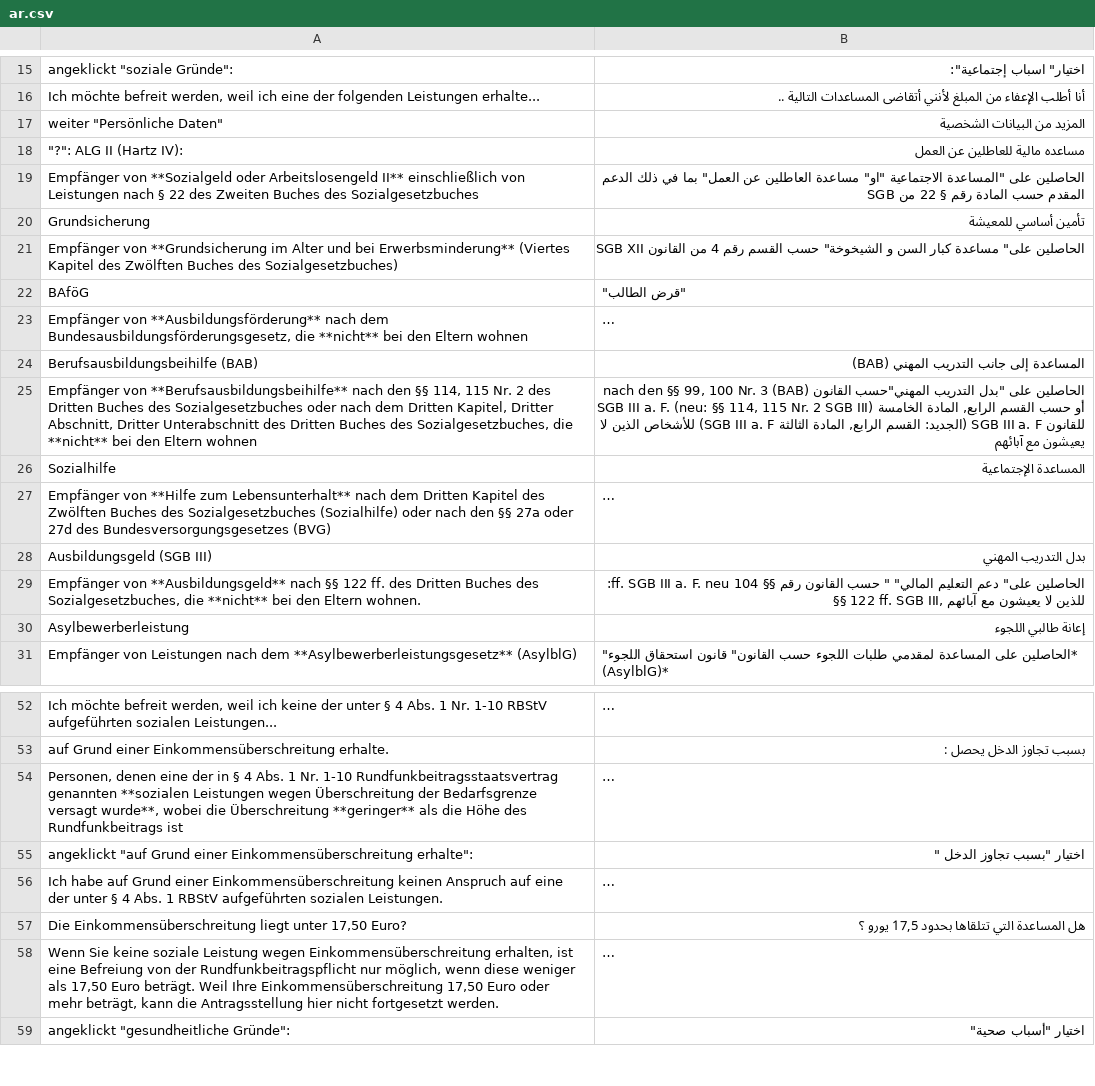
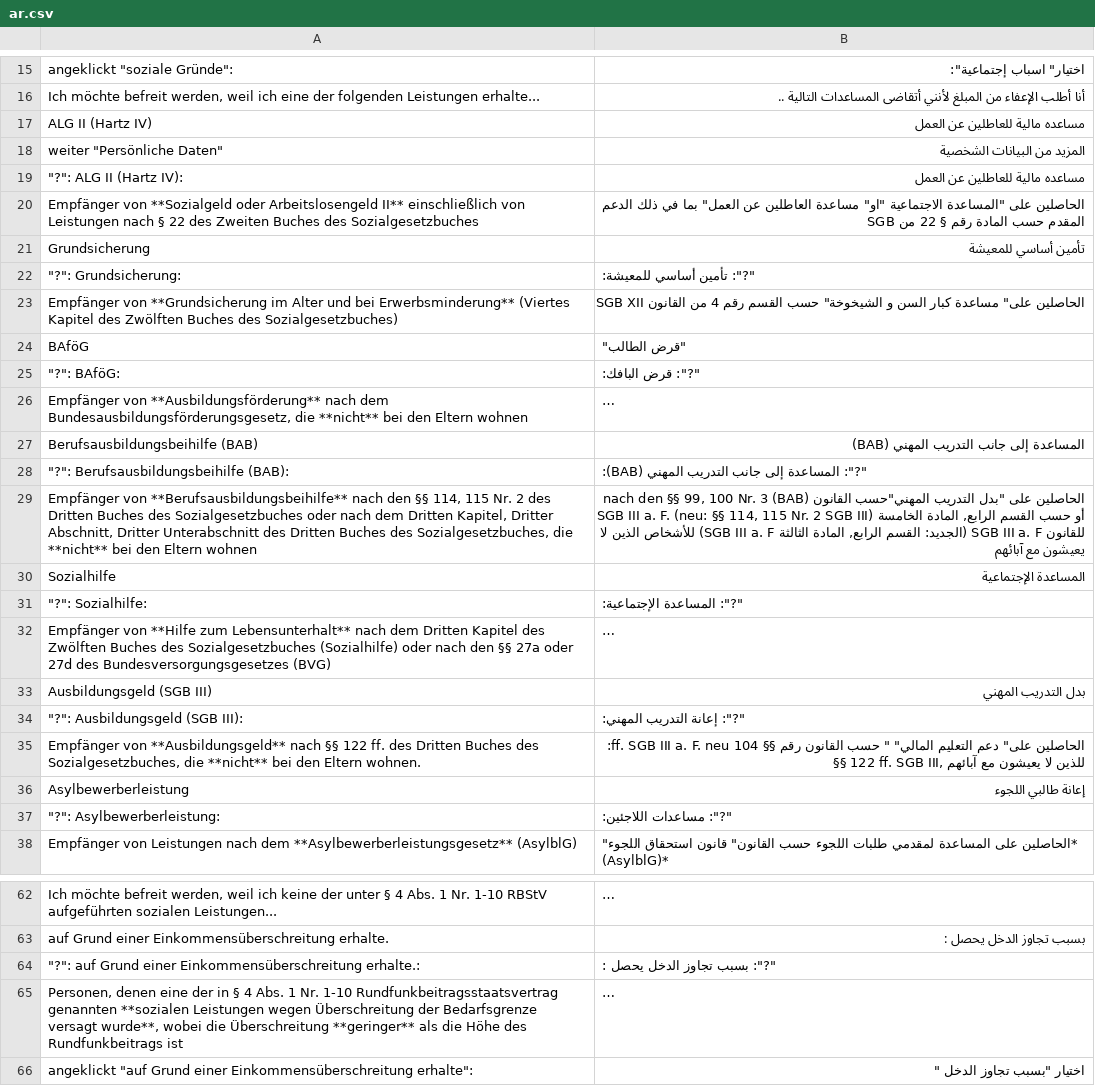
Before and after one commit to kub-berlin/formularprojekt, a CSV file: data/Rundfunkbeitrag/ar.csv, drawn as a sheet; only a part is shown, gaps mark what is left out; the shorter side is filled out with more unchanged rows; long unchanged cells end in …; the diff covers the shown part only; the diff names each change by its address in the sheet, - before the commit and + after, or states it on an @@ line.

```diff
--- a/data/Rundfunkbeitrag/ar.csv
+++ b/data/Rundfunkbeitrag/ar.csv
+row 17: ALG II (Hartz IV) | مساعده مالية للعاطلين عن العمل
+row 22: "?": Grundsicherung: | "?": تأمين أساسي للمعيشة:
+row 25: "?": BAföG: | "?": قرض البافك:
+row 28: "?": Berufsausbildungsbeihilfe (BAB): | "?": المساعدة إلى جانب التدريب المهني (BAB):
+row 31: "?": Sozialhilfe: | "?": المساعدة الإجتماعية:
+row 34: "?": Ausbildungsgeld (SGB III): | "?": إعانة التدريب المهني:
+row 37: "?": Asylbewerberleistung: | "?": مساعدات اللاجئين:
+row 64: "?": auf Grund einer Einkommensüberschreitung erhalte.: | "?": بسبب تجاوز الدخل يحصل :
```
Also changed, not shown: 7 added rows and 5 edited cells elsewhere in this file, data/KG5a/ru.csv, data/Rundfunkbeitrag/de-simple.csv, 11 other files.
